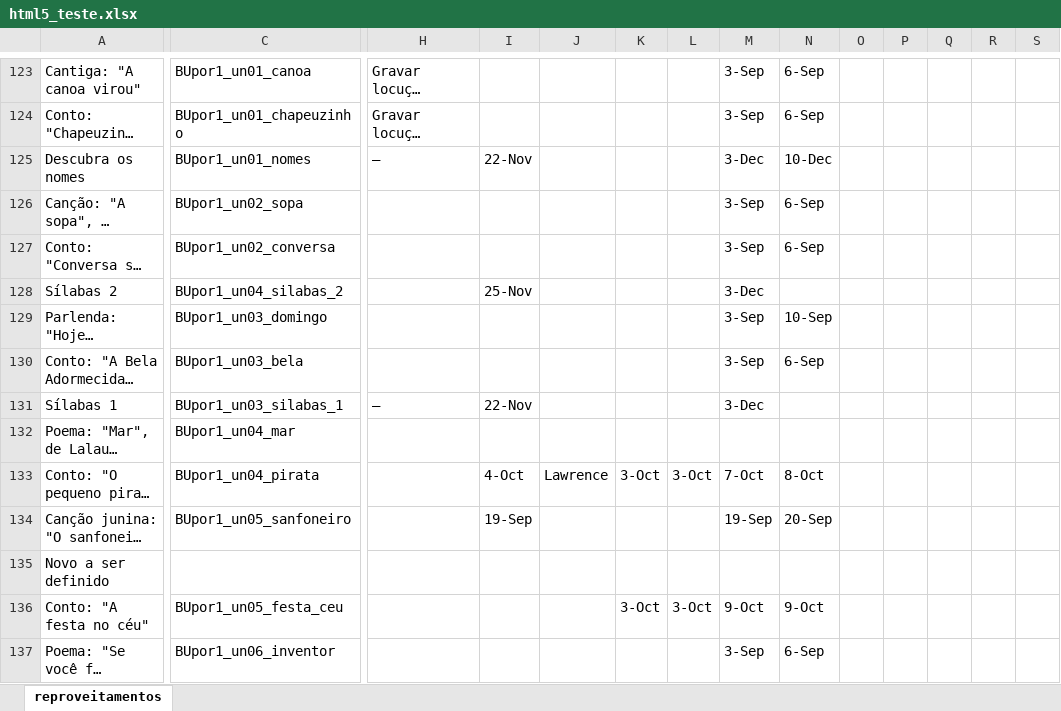
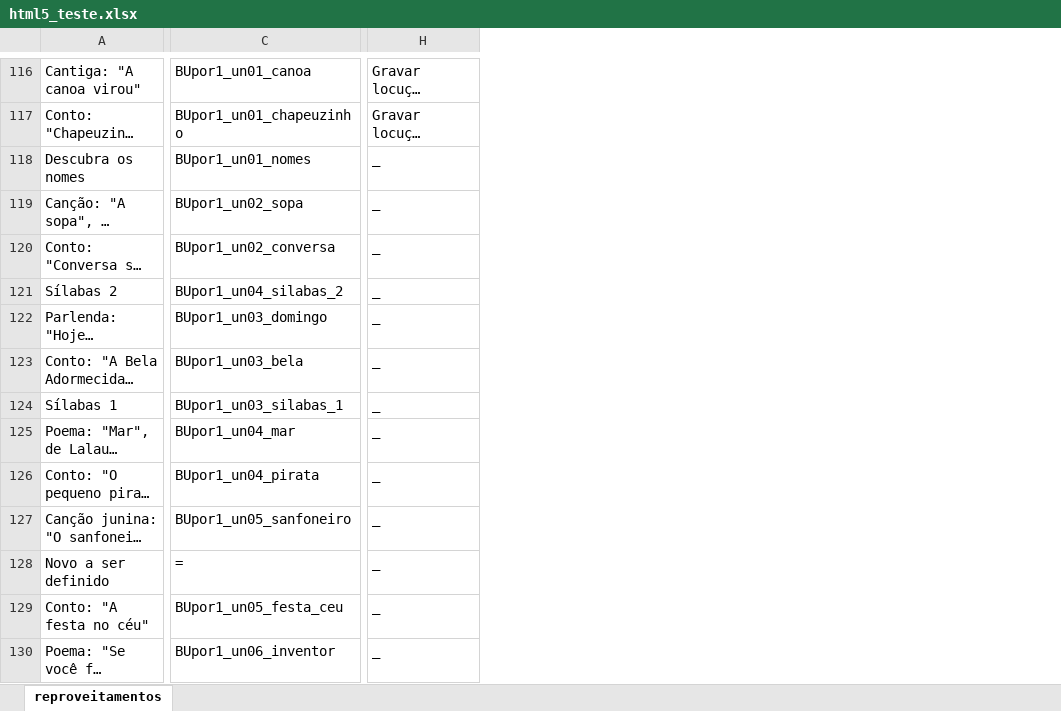
Before and after one commit to modernatec/producao_homolog, an Excel workbook: public/html5_teste.xlsx, sheet reproveitamentos, drawn as a sheet; only a part is shown, gaps mark what is left out; long unchanged cells end in …; values as stored, in another font and other column widths than the file's, no cell formats; removed rows and columns are numbered as before the commit, all else as after; the diff covers the shown part only; the diff names each change by its address in the sheet, - before the commit and + after, or states it on an @@ line.

```diff
--- a/public/html5_teste.xlsx (sheet reproveitamentos)
+++ b/public/html5_teste.xlsx (sheet reproveitamentos)
-column I, rows 125-134: 22-Nov |  |  | 25-Nov |  |  | 22-Nov |  | 4-Oct | 19-Sep
-column J, row 133: Lawrence
-column K, rows 133-136: 3-Oct |  |  | 3-Oct
-column L, rows 133-136: 3-Oct |  |  | 3-Oct
-column M, rows 123-137: 3-Sep | 3-Sep | 3-Dec | 3-Sep | 3-Sep | 3-Dec | 3-Sep | 3-Sep | 3-Dec |  | 7-Oct | 19-Sep |  | 9-Oct | 3-Sep
-column N, rows 123-137: 6-Sep | 6-Sep | 10-Dec | 6-Sep | 6-Sep |  | 10-Sep | 6-Sep |  |  | 8-Oct | 20-Sep |  | 9-Oct | 6-Sep
-column O, empty
-column P, empty
-column Q, empty
-column R, empty
-column S, empty
-H118: –
+H118: _
-H119:H123: (empty)
+H119:H123: _
-H124: –
+H124: _
-H125:H130: (empty)
+H125:H130: _
-C128: (empty)
+C128: =
```
Also changed, not shown: 1 added row, 7 removed rows, 5 removed columns and 124 edited cells elsewhere in this sheet, cell formats, 14 other files.
